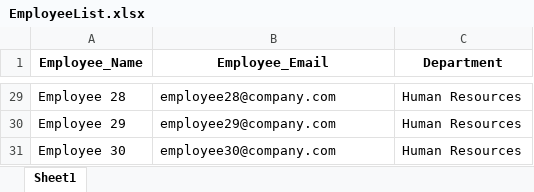
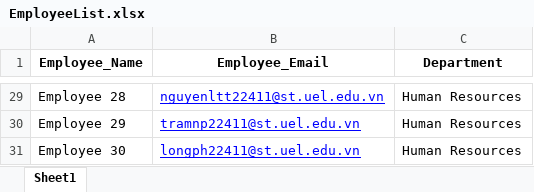
Before and after one commit to thaonguyenkb131/EmailAutomationRPA, an Excel workbook: Department/EmployeeList.xlsx, sheet Sheet1, drawn as a sheet; only a part is shown, gaps mark what is left out; values as stored, in another font and other column widths than the file's, no borders; the diff covers the shown part only; the diff names each change by its address in the sheet, - before the commit and + after, or states it on an @@ line.

```diff
--- a/Department/EmployeeList.xlsx (sheet Sheet1)
+++ b/Department/EmployeeList.xlsx (sheet Sheet1)
@@ B29:B31 underline: off → on, text colour: black → #0000FF @@
-B29 (Employee_Email): employee28@company.com
+B29 (Employee_Email): nguyenltt22411@st.uel.edu.vn
-B30 (Employee_Email): employee29@company.com
+B30 (Employee_Email): tramnp22411@st.uel.edu.vn
-B31 (Employee_Email): employee30@company.com
+B31 (Employee_Email): longph22411@st.uel.edu.vn
```
Also changed, not shown: 32 edited cells and cell formats elsewhere in this sheet, EmailAssignment/AssignedEmail.xlsx, 7 other files.
